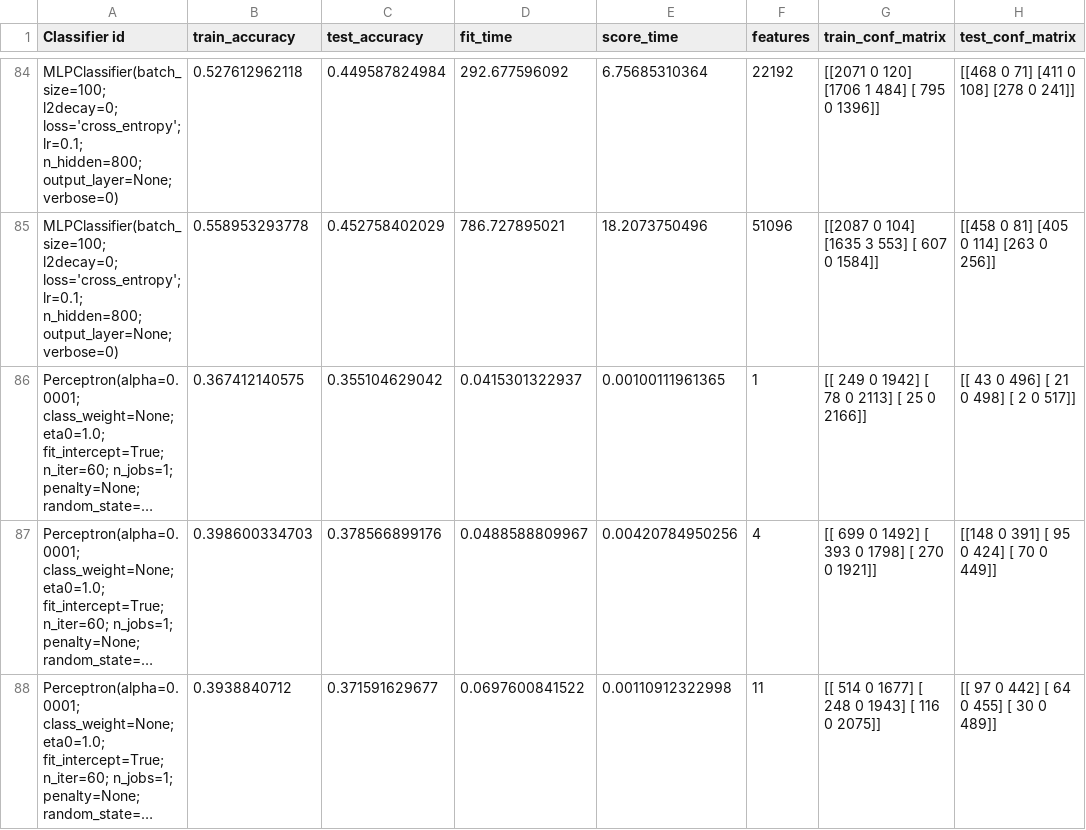
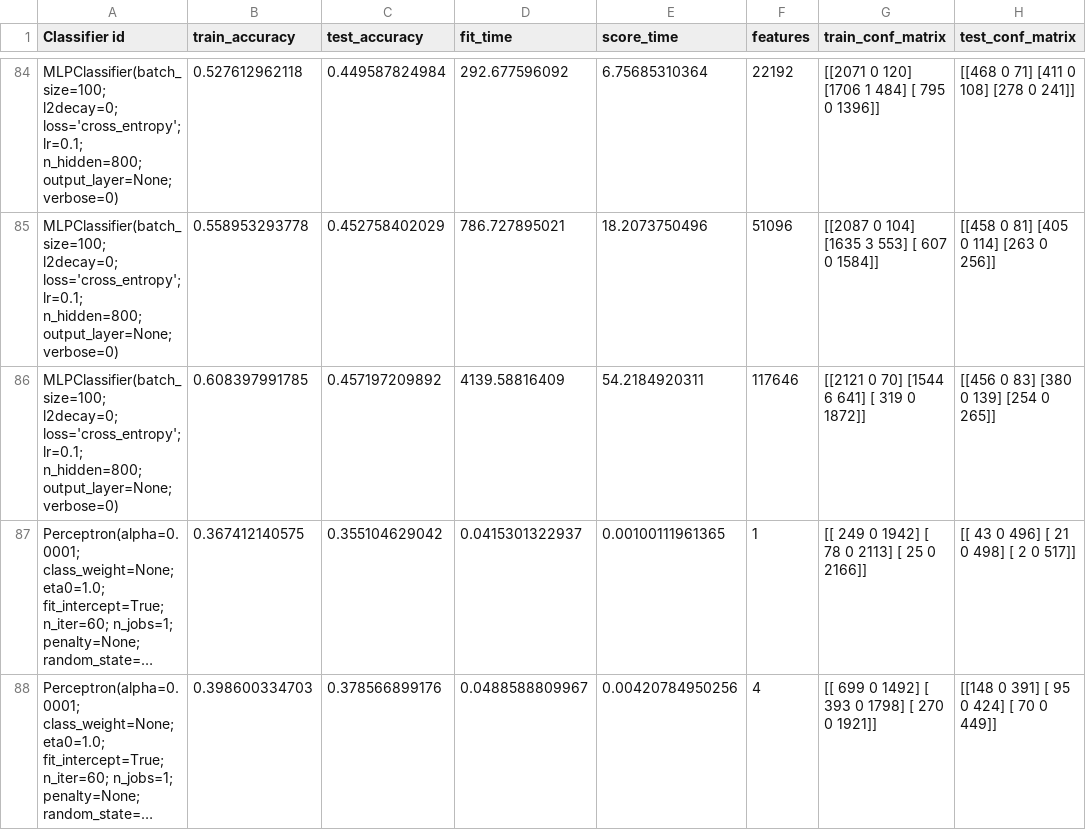
Before and after one commit to HarrieO/Natural-Language-Processing-1, a CSV file: results/M4_combined_features_results.csv, drawn as a sheet; only a part is shown, gaps mark what is left out; the shorter side is filled out with more unchanged rows; long unchanged cells end in …; the diff covers the shown part only; the diff names each change by its address in the sheet, - before the commit and + after, or states it on an @@ line.

Commit message:
More results

```diff
--- a/results/M4_combined_features_results.csv
+++ b/results/M4_combined_features_results.csv
+row 86: MLPClassifier(batch_size=100; l2decay=0; loss='cross_entropy'; lr=0.1; n_hidden=800; output_layer=None; verbose=0) | 0.608397991785 | 0.457197209892 | 4139.58816409 | 54.2184920311 | 117646 | [[2121 0 70] [1544 6 641] [ 319 0 1872]] | [[456 0 83] [380 0 139] [254 0 265]]
```
Also changed, not shown: 5 added rows elsewhere in this file.
